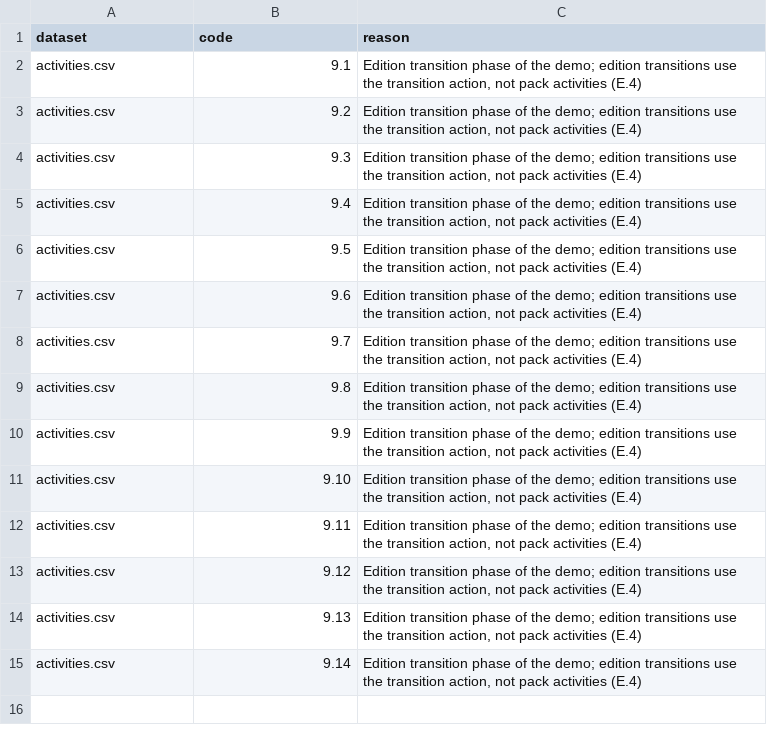
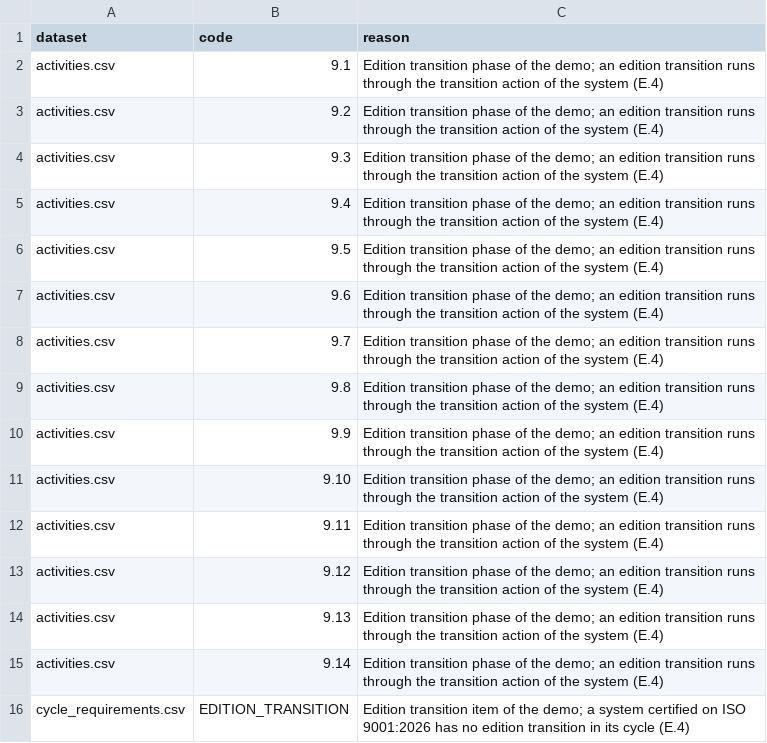
Before and after one commit to mqusaeri/mscd, a CSV file: packs/content/ISO9001-2026/removed.csv, drawn as a sheet.

```diff
--- a/packs/content/ISO9001-2026/removed.csv
+++ b/packs/content/ISO9001-2026/removed.csv
@@ -1,15 +1,16 @@
 dataset,code,reason
-activities.csv,9.1,"Edition transition phase of the demo; edition transitions use the transition action, not pack activities (E.4)"
-activities.csv,9.2,"Edition transition phase of the demo; edition transitions use the transition action, not pack activities (E.4)"
-activities.csv,9.3,"Edition transition phase of the demo; edition transitions use the transition action, not pack activities (E.4)"
-activities.csv,9.4,"Edition transition phase of the demo; edition transitions use the transition action, not pack activities (E.4)"
-activities.csv,9.5,"Edition transition phase of the demo; edition transitions use the transition action, not pack activities (E.4)"
-activities.csv,9.6,"Edition transition phase of the demo; edition transitions use the transition action, not pack activities (E.4)"
-activities.csv,9.7,"Edition transition phase of the demo; edition transitions use the transition action, not pack activities (E.4)"
-activities.csv,9.8,"Edition transition phase of the demo; edition transitions use the transition action, not pack activities (E.4)"
-activities.csv,9.9,"Edition transition phase of the demo; edition transitions use the transition action, not pack activities (E.4)"
-activities.csv,9.10,"Edition transition phase of the demo; edition transitions use the transition action, not pack activities (E.4)"
-activities.csv,9.11,"Edition transition phase of the demo; edition transitions use the transition action, not pack activities (E.4)"
-activities.csv,9.12,"Edition transition phase of the demo; edition transitions use the transition action, not pack activities (E.4)"
-activities.csv,9.13,"Edition transition phase of the demo; edition transitions use the transition action, not pack activities (E.4)"
-activities.csv,9.14,"Edition transition phase of the demo; edition transitions use the transition action, not pack activities (E.4)"
+activities.csv,9.1,"Edition transition phase of the demo; an edition transition runs through the transition action of the system (E.4)"
+activities.csv,9.2,"Edition transition phase of the demo; an edition transition runs through the transition action of the system (E.4)"
+activities.csv,9.3,"Edition transition phase of the demo; an edition transition runs through the transition action of the system (E.4)"
+activities.csv,9.4,"Edition transition phase of the demo; an edition transition runs through the transition action of the system (E.4)"
+activities.csv,9.5,"Edition transition phase of the demo; an edition transition runs through the transition action of the system (E.4)"
+activities.csv,9.6,"Edition transition phase of the demo; an edition transition runs through the transition action of the system (E.4)"
+activities.csv,9.7,"Edition transition phase of the demo; an edition transition runs through the transition action of the system (E.4)"
+activities.csv,9.8,"Edition transition phase of the demo; an edition transition runs through the transition action of the system (E.4)"
+activities.csv,9.9,"Edition transition phase of the demo; an edition transition runs through the transition action of the system (E.4)"
+activities.csv,9.10,"Edition transition phase of the demo; an edition transition runs through the transition action of the system (E.4)"
+activities.csv,9.11,"Edition transition phase of the demo; an edition transition runs through the transition action of the system (E.4)"
+activities.csv,9.12,"Edition transition phase of the demo; an edition transition runs through the transition action of the system (E.4)"
+activities.csv,9.13,"Edition transition phase of the demo; an edition transition runs through the transition action of the system (E.4)"
+activities.csv,9.14,"Edition transition phase of the demo; an edition transition runs through the transition action of the system (E.4)"
+cycle_requirements.csv,EDITION_TRANSITION,"Edition transition item of the demo; a system certified on ISO 9001:2026 has no edition transition in its cycle (E.4)"
```
Also changed, not shown: packs/content/ISO9001-2026/cycle_requirements.csv, packs/sources/ISO9001-2026/cycle_requirements.csv, 16 other files.
